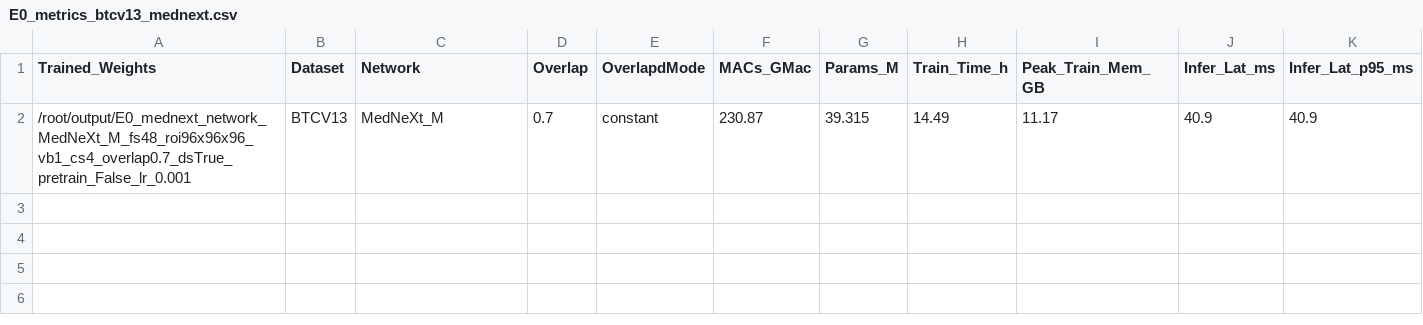
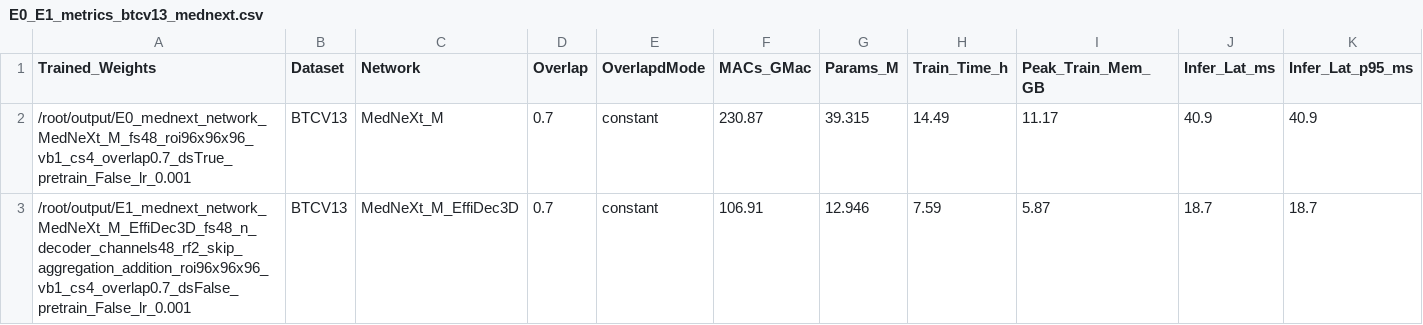
Before and after one commit to jiaweizhong/AdaDec3D, a CSV file: results/E0_E1_metrics_btcv13_mednext.csv (was results/E0_metrics_btcv13_mednext.csv), drawn as a sheet; only a part is shown; rows hold the shown columns only; the diff names each change by its address in the sheet, - before the commit and + after, or states it on an @@ line.

```diff
--- a/results/E0_metrics_btcv13_mednext.csv
+++ b/results/E0_E1_metrics_btcv13_mednext.csv
+row 3: /root/output/E1_mednext_network_MedNeXt_M_EffiDec3D_fs48_n_decoder_channels48_rf2_skip_aggregation_addition_roi96x96x96_vb1_cs4_overlap0.7_dsFalse_pretrain_False_lr_0.001 | BTCV13 | MedNeXt_M_EffiDec3D | 0.7 | constant | 106.91 | 12.946 | 7.59 | 5.87 | 18.7 | 18.7
```
Also changed, not shown: 13 other files.
